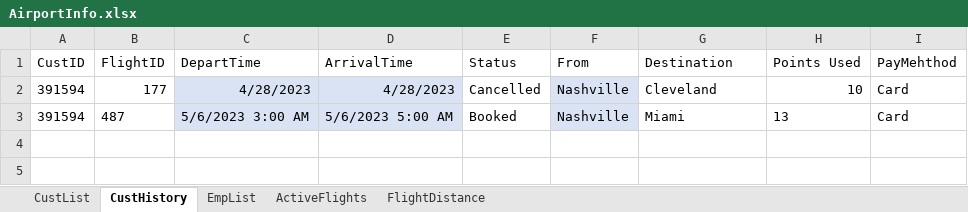
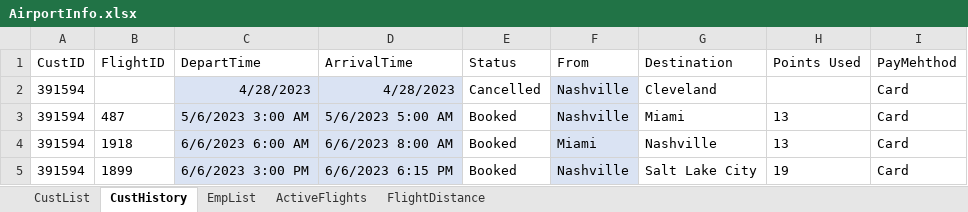
Before and after one commit to blake-butsko/EECS-3550-Team-2, an Excel workbook: SWE Project/SWE Project/bin/Debug/net6.0/AirportInfo.xlsx, sheet CustHistory, drawn as a sheet; values as stored, in another font and other column widths than the file's, no borders; table styles not drawn; the diff names each change by its address in the sheet, - before the commit and + after, or states it on an @@ line.

Commit message:
Added passenger column update to cancel flight
- got rid of test value for customer

```diff
--- a/SWE Project/SWE Project/bin/Debug/net6.0/AirportInfo.xlsx (sheet CustHistory)
+++ b/SWE Project/SWE Project/bin/Debug/net6.0/AirportInfo.xlsx (sheet CustHistory)
-B2 (FlightID): 177
+B2 (FlightID): (empty)
-H2 (Points Used): 10
+H2 (Points Used): (empty)
+row 4: 391594 | 1918 | 6/6/2023 6:00 AM | 6/6/2023 8:00 AM | Booked | Miami | Nashville | 13 | Card
+row 5: 391594 | 1899 | 6/6/2023 3:00 PM | 6/6/2023 6:15 PM | Booked | Nashville | Salt Lake City | 19 | Card
```
Also changed, not shown: sheet ActiveFlights, sheet FlightDistance, sheet CustList, sheet EmpList, 10 other files.
